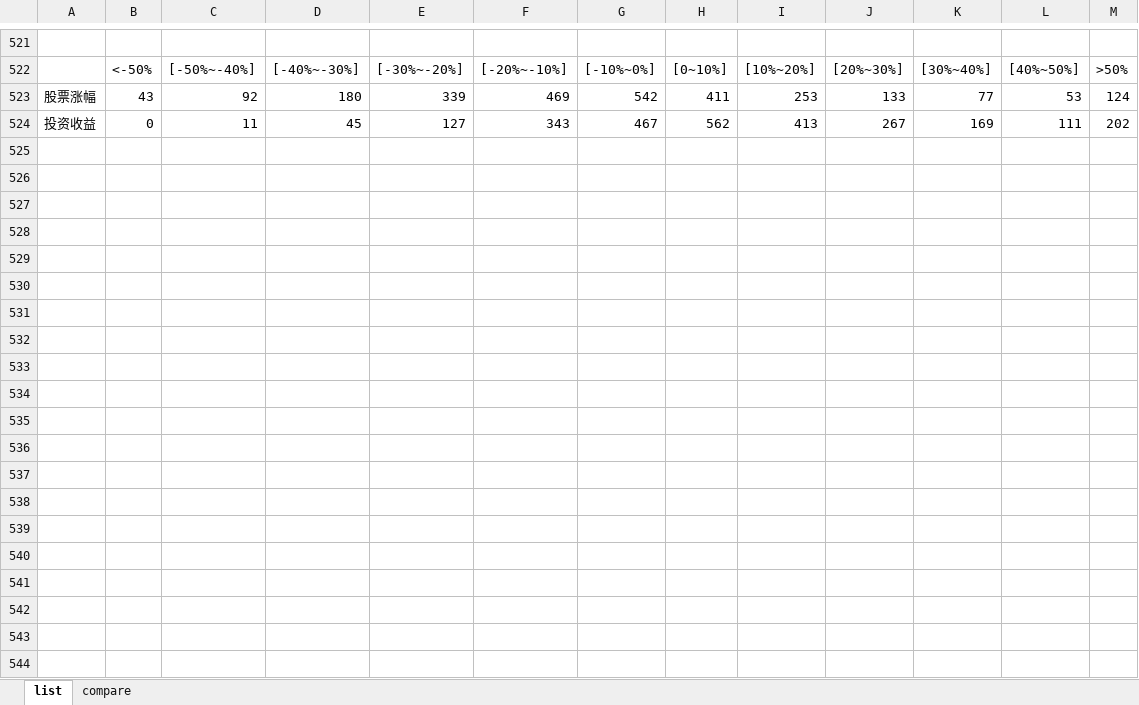
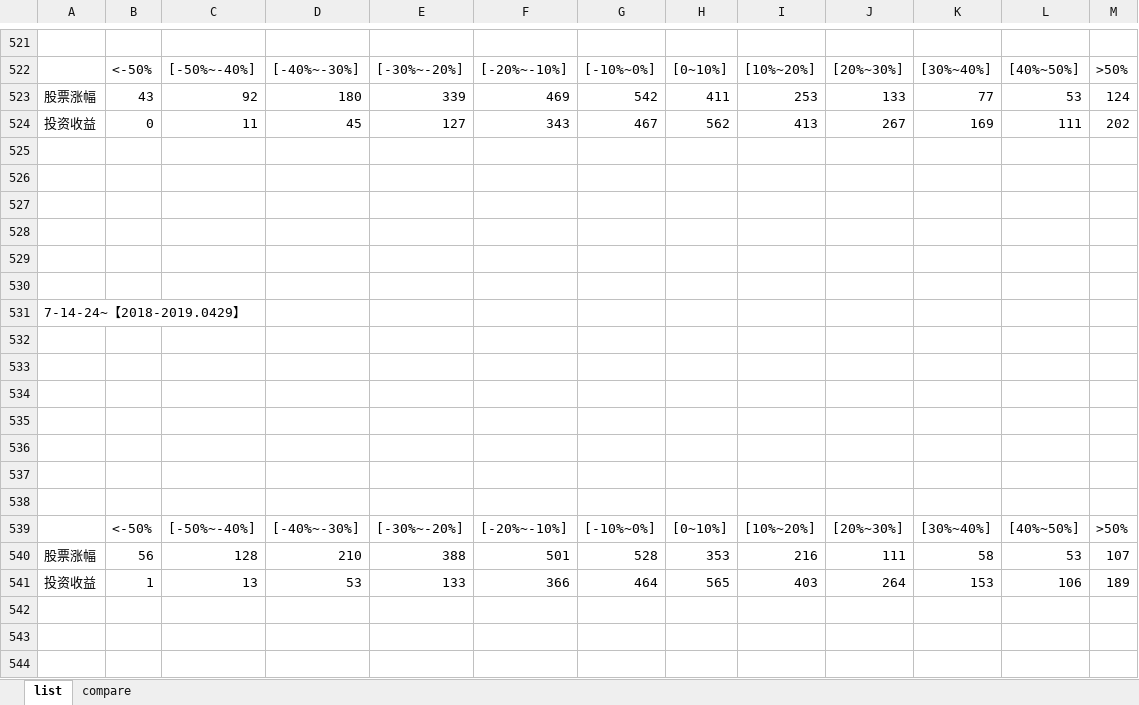
Before and after one commit to tianbin696/auto-deal, an Excel workbook: analyze/stats.xlsx, sheet list, drawn as a sheet; only a part is shown, gaps mark what is left out; values as stored, in another font and other column widths than the file's, no borders; charts and pictures not drawn; the diff covers the shown part only; the diff names each change by its address in the sheet, - before the commit and + after, or states it on an @@ line.

```diff
--- a/analyze/stats.xlsx (sheet list)
+++ b/analyze/stats.xlsx (sheet list)
+row 525: (empty)
+row 526: (empty)
+row 527: (empty)
+row 528: (empty)
+row 529: (empty)
+row 530: (empty)
+row 531: 7-14-24~【2018-2019.0429】
+row 532: (empty)
+row 533: (empty)
+row 534: (empty)
+row 535: (empty)
+row 536: (empty)
+row 537: (empty)
+row 538: (empty)
+row 539:  | <-50% | [-50%~-40%] | [-40%~-30%] | [-30%~-20%] | [-20%~-10%] | [-10%~0%] | [0~10%] | [10%~20%] | [20%~30%] | [30%~40%] | [40%~50%] | >50%
+row 540: 股票涨幅 | 56 | 128 | 210 | 388 | 501 | 528 | 353 | 216 | 111 | 58 | 53 | 107
+row 541: 投资收益 | 1 | 13 | 53 | 133 | 366 | 464 | 565 | 403 | 264 | 153 | 106 | 189
+row 542: (empty)
+row 543: (empty)
+row 544: (empty)
```
Also changed, not shown: 52 added rows and 1 edited cell elsewhere in this sheet, sheet compare, charts or pictures, 2 other files.
